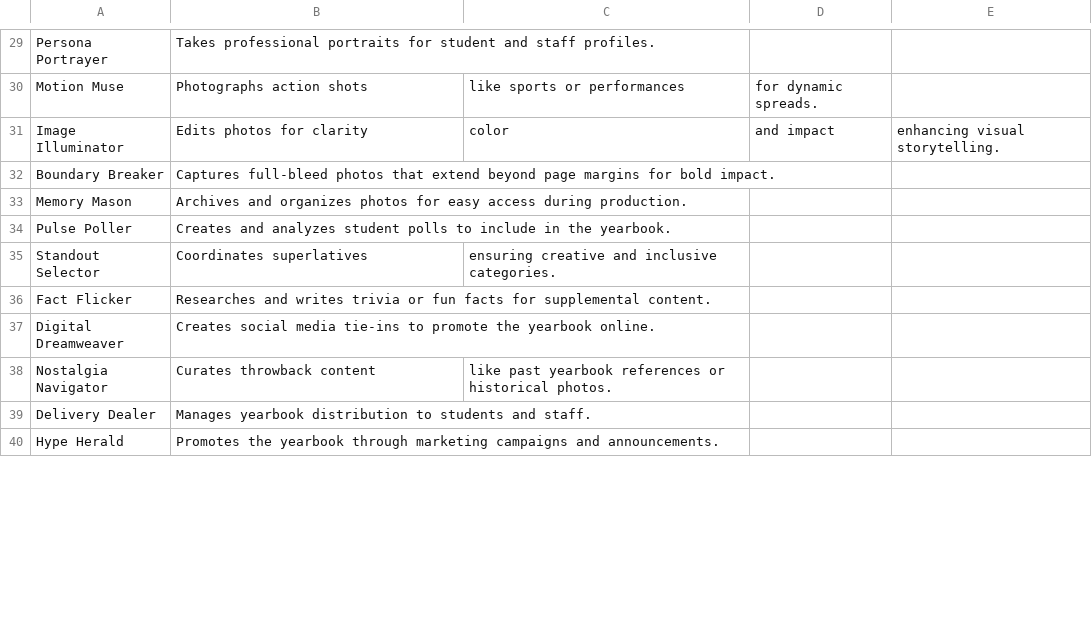
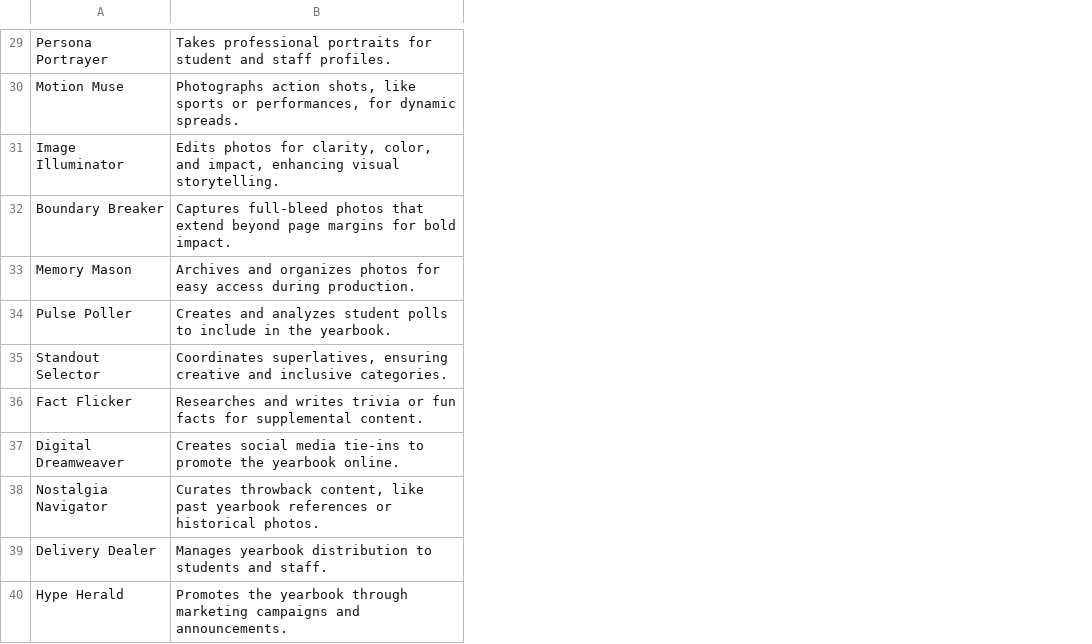
Before and after one commit to kappter/kappquiz, a CSV file: vocab-sets/Yearbook-Staff-Roles.csv, drawn as a sheet; only a part is shown, gaps mark what is left out; the diff covers the shown part only; the diff names each change by its address in the sheet, - before the commit and + after, or states it on an @@ line.

Commit message:
Update Yearbook-Staff-Roles.csv

```diff
--- a/vocab-sets/Yearbook-Staff-Roles.csv
+++ b/vocab-sets/Yearbook-Staff-Roles.csv
-column C, rows 30-38: like sports or performances | color |  |  |  | ensuring creative and inclusive categories. |  |  | like past yearbook references or historical photos.
-column D, rows 30-31: for dynamic spreads. | and impact
-column E, row 31: enhancing visual storytelling.
-B30: Photographs action shots
+B30: Photographs action shots, like sports or performances, for dynamic spreads.
-B31: …photos for clarity
+B31: …photos for clarity, color, and impact, enhancing visual storytelling.
-B35: Coordinates superlatives
+B35: Coordinates superlatives, ensuring creative and inclusive categories.
-B38: Curates throwback content
+B38: Curates throwback content, like past yearbook references or historical photos.
```
Also changed, not shown: 25 edited cells elsewhere in this file.
